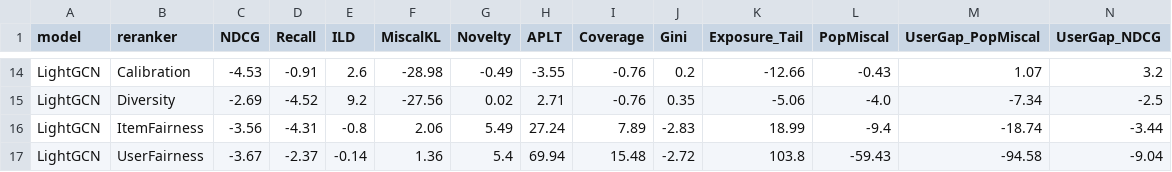
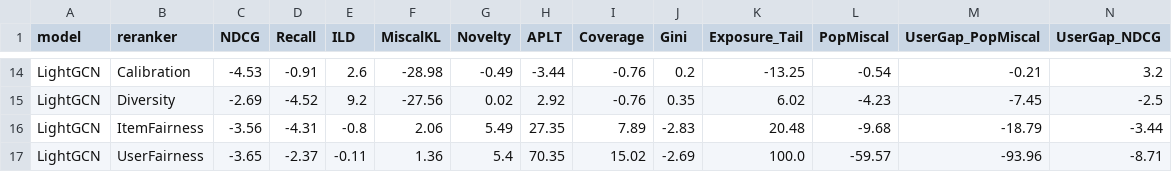
Before and after one commit to recommender-systems-group-17/RecSys, a CSV file: outputs/task3/selected_change.csv, drawn as a sheet; only a part is shown, gaps mark what is left out; removed rows and columns are numbered as before the commit, all else as after; the diff covers the shown part only; the diff names each change by its address in the sheet, - before the commit and + after, or states it on an @@ line.

```diff
--- a/outputs/task3/selected_change.csv
+++ b/outputs/task3/selected_change.csv
-H14 (APLT): -3.55
+H14 (APLT): -3.44
-K14 (Exposure_Tail): -12.66
+K14 (Exposure_Tail): -13.25
-L14 (PopMiscal): -0.43
+L14 (PopMiscal): -0.54
-M14 (UserGap_PopMiscal): 1.07
+M14 (UserGap_PopMiscal): -0.21
-H15 (APLT): 2.71
+H15 (APLT): 2.92
-K15 (Exposure_Tail): -5.06
+K15 (Exposure_Tail): 6.02
-L15 (PopMiscal): -4.0
+L15 (PopMiscal): -4.23
-M15 (UserGap_PopMiscal): -7.34
+M15 (UserGap_PopMiscal): -7.45
-H16 (APLT): 27.24
+H16 (APLT): 27.35
-K16 (Exposure_Tail): 18.99
+K16 (Exposure_Tail): 20.48
-L16 (PopMiscal): -9.4
+L16 (PopMiscal): -9.68
-M16 (UserGap_PopMiscal): -18.74
+M16 (UserGap_PopMiscal): -18.79
-row 17: LightGCN | UserFairness | -3.67 | -2.37 | -0.14 | 1.36 | 5.4 | 69.94 | 15.48 | -2.72 | 103.8 | -59.43 | -94.58 | -9.04
+row 17: LightGCN | UserFairness | -3.65 | -2.37 | -0.11 | 1.36 | 5.4 | 70.35 | 15.02 | -2.69 | 100.0 | -59.57 | -93.96 | -8.71
```
Also changed, not shown: 3 added rows, 3 removed rows and 24 edited cells elsewhere in this file, outputs/task3/groups_item_change.csv, outputs/task3/groups_user_change.csv, 10 other files.
